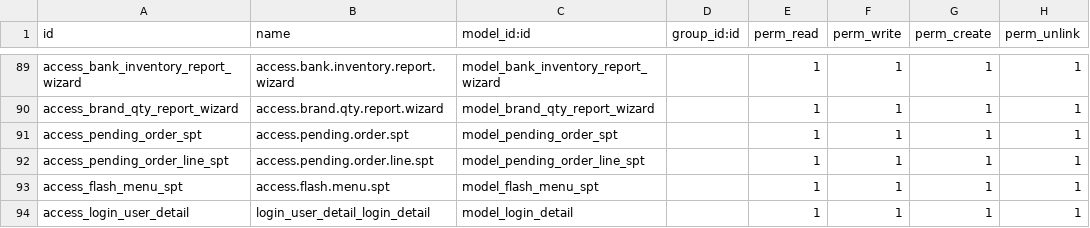
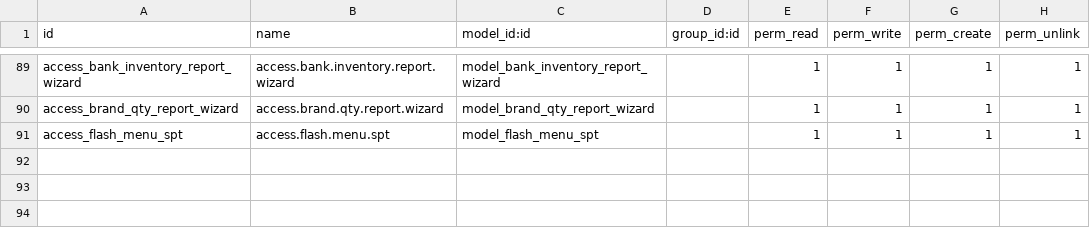
Before and after one commit to kishan311p/tzc_addons_v16, a CSV file: tzc_sales_customization_spt/security/ir.model.access.csv, drawn as a sheet; only a part is shown, gaps mark what is left out; the diff names each change by its address in the sheet, - before the commit and + after, or states it on an @@ line.

```diff
--- a/tzc_sales_customization_spt/security/ir.model.access.csv
+++ b/tzc_sales_customization_spt/security/ir.model.access.csv
-row 91: access_pending_order_spt | access.pending.order.spt | model_pending_order_spt |  | 1 | 1 | 1 | 1
-row 92: access_pending_order_line_spt | access.pending.order.line.spt | model_pending_order_line_spt |  | 1 | 1 | 1 | 1
-row 94: access_login_user_detail | login_user_detail_login_detail | model_login_detail |  | 1 | 1 | 1 | 1
```
Also changed, not shown: 15 other files.
